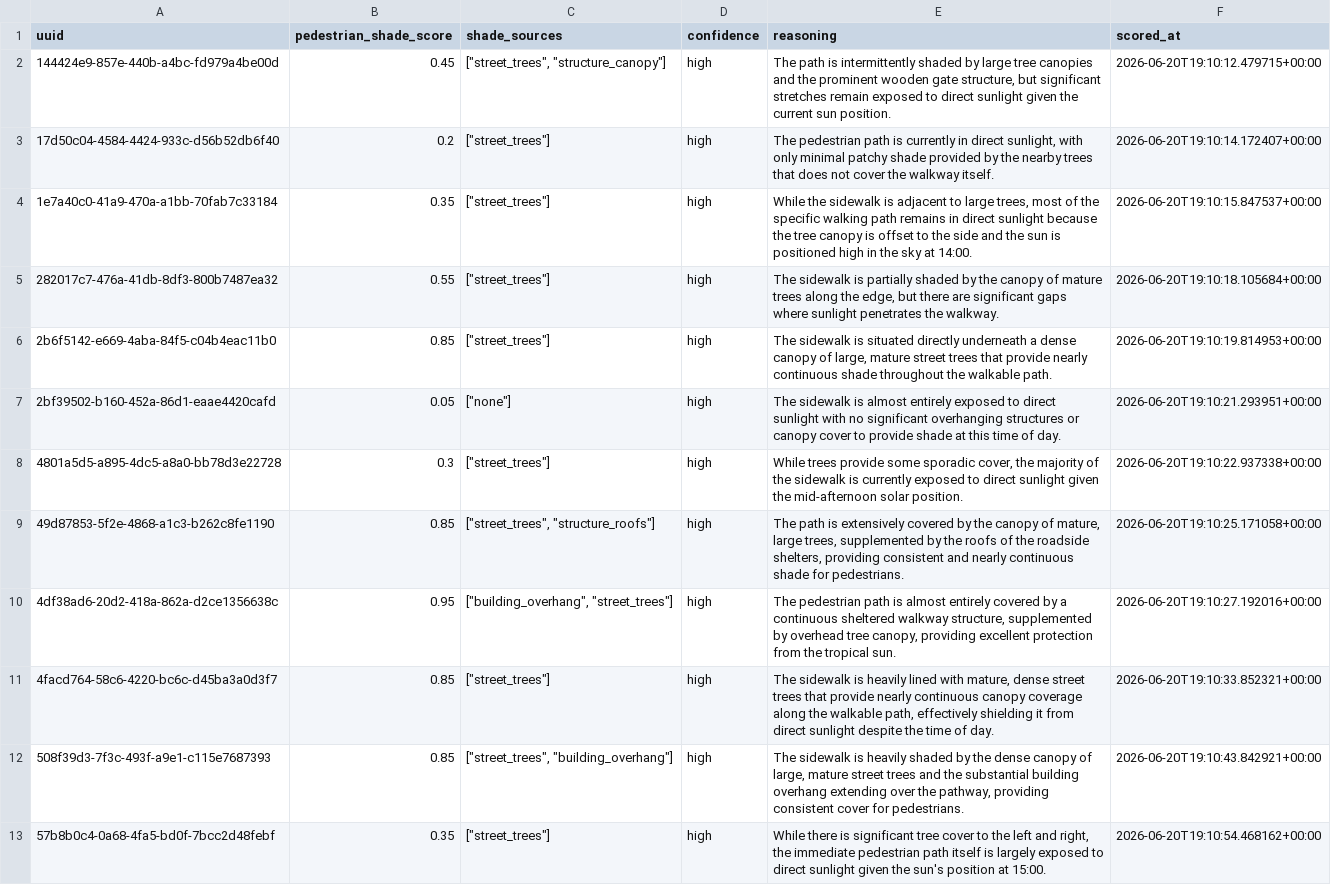
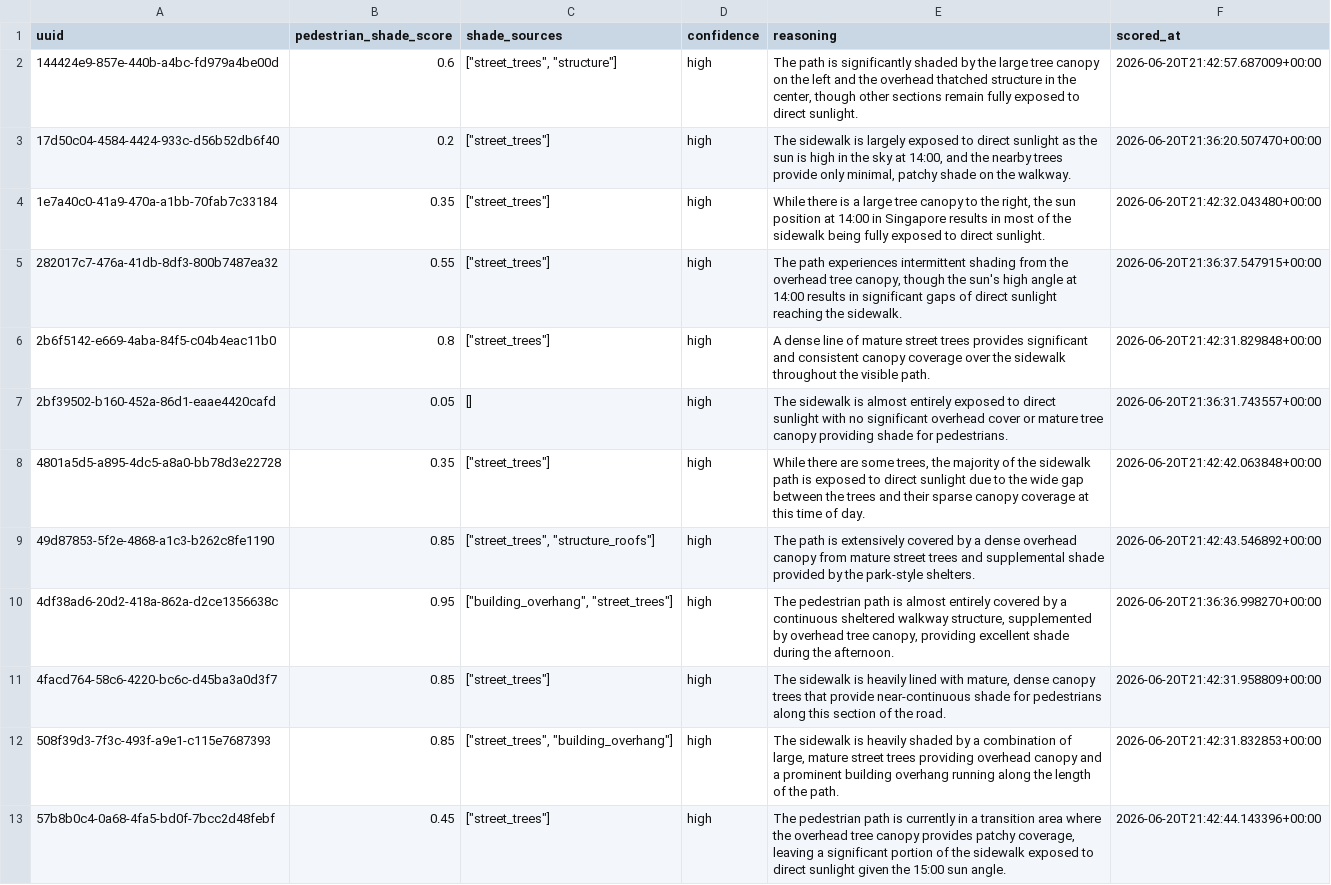
Before and after one commit to claudia-liauw/shadescapes, a CSV file: eval/data/scores.csv, drawn as a sheet; only a part is shown; the diff covers the shown part only; the diff names each change by its address in the sheet, - before the commit and + after, or states it on an @@ line.

Commit message:
feat(eval): run score on all images including synthetic

```diff
--- a/eval/data/scores.csv
+++ b/eval/data/scores.csv
-B2 (pedestrian_shade_score): 0.45
+B2 (pedestrian_shade_score): 0.6
-C2 (shade_sources): ["street_trees", "structure_canopy"]
+C2 (shade_sources): ["street_trees", "structure"]
-E2 (reasoning): …path is intermittently shaded by large tree canopies and the prominent wooden gate structure, but significant stretches remain exposed to direct sunlight given the current sun position.
+E2 (reasoning): …path is significantly shaded by the large tree canopy on the left and the overhead thatched structure in the center, though other sections remain fully exposed to direct sunlight.
-F2 (scored_at): 2026-06-20T19:10:12.479715+00:00
+F2 (scored_at): 2026-06-20T21:42:57.687009+00:00
-E3 (reasoning): The pedestrian path is currently in direct sunlight, with only minimal patchy shade provided by the nearby trees that does not cover the walkway itself.
+E3 (reasoning): The sidewalk is largely exposed to direct sunlight as the sun is high in the sky at 14:00, and the nearby trees provide only minimal, patchy shade on the walkway.
-F3 (scored_at): 2026-06-20T19:10:14.172407+00:00
+F3 (scored_at): 2026-06-20T21:36:20.507470+00:00
-E4 (reasoning): While the sidewalk is adjacent to large trees, most of the specific walking path remains in direct sunlight because the tree canopy is offset to the side and the sun is positioned high in the sky at 14:00.
+E4 (reasoning): While there is a large tree canopy to the right, the sun position at 14:00 in Singapore results in most of the sidewalk being fully exposed to direct sunlight.
-F4 (scored_at): 2026-06-20T19:10:15.847537+00:00
+F4 (scored_at): 2026-06-20T21:42:32.043480+00:00
-E5 (reasoning): The sidewalk is partially shaded by the canopy of mature trees along the edge, but there are significant gaps where sunlight penetrates the walkway.
+E5 (reasoning): The path experiences intermittent shading from the overhead tree canopy, though the sun's high angle at 14:00 results in significant gaps of direct sunlight reaching the sidewalk.
-F5 (scored_at): 2026-06-20T19:10:18.105684+00:00
+F5 (scored_at): 2026-06-20T21:36:37.547915+00:00
-B6 (pedestrian_shade_score): 0.85
+B6 (pedestrian_shade_score): 0.8
-E6 (reasoning): The sidewalk is situated directly underneath a dense canopy of large, mature street trees that provide nearly continuous shade throughout the walkable path.
+E6 (reasoning): A dense line of mature street trees provides significant and consistent canopy coverage over the sidewalk throughout the visible path.
-F6 (scored_at): 2026-06-20T19:10:19.814953+00:00
+F6 (scored_at): 2026-06-20T21:42:31.829848+00:00
-C7 (shade_sources): ["none"]
+C7 (shade_sources): []
-E7 (reasoning): …no significant overhanging structures or canopy cover to provide shade at this time of day.
+E7 (reasoning): …no significant overhead cover or mature tree canopy providing shade for pedestrians.
-F7 (scored_at): 2026-06-20T19:10:21.293951+00:00
+F7 (scored_at): 2026-06-20T21:36:31.743557+00:00
-B8 (pedestrian_shade_score): 0.3
+B8 (pedestrian_shade_score): 0.35
-E8 (reasoning): While trees provide some sporadic cover, the majority of the sidewalk is currently exposed to direct sunlight given the mid-afternoon solar position.
+E8 (reasoning): While there are some trees, the majority of the sidewalk path is exposed to direct sunlight due to the wide gap between the trees and their sparse canopy coverage at this time of day.
-F8 (scored_at): 2026-06-20T19:10:22.937338+00:00
+F8 (scored_at): 2026-06-20T21:42:42.063848+00:00
-E9 (reasoning): …covered by the canopy of mature, large trees, supplemented by the roofs of the roadside shelters, providing consistent and nearly continuous shade for pedestrians.
+E9 (reasoning): …covered by a dense overhead canopy from mature street trees and supplemental shade provided by the park-style shelters.
-F9 (scored_at): 2026-06-20T19:10:25.171058+00:00
+F9 (scored_at): 2026-06-20T21:42:43.546892+00:00
-E10 (reasoning): …providing excellent protection from the tropical sun.
+E10 (reasoning): …providing excellent shade during the afternoon.
-F10 (scored_at): 2026-06-20T19:10:27.192016+00:00
+F10 (scored_at): 2026-06-20T21:36:36.998270+00:00
-E11 (reasoning): …mature, dense street trees that provide nearly continuous canopy coverage along the walkable path, effectively shielding it from direct sunlight despite the time of day.
+E11 (reasoning): …mature, dense canopy trees that provide near-continuous shade for pedestrians along this section of the road.
-F11 (scored_at): 2026-06-20T19:10:33.852321+00:00
+F11 (scored_at): 2026-06-20T21:42:31.958809+00:00
-E12 (reasoning): …shaded by the dense canopy of large, mature street trees and the substantial building overhang extending over the pathway, providing consistent cover for pedestrians.
+E12 (reasoning): …shaded by a combination of large, mature street trees providing overhead canopy and a prominent building overhang running along the length of the path.
-F12 (scored_at): 2026-06-20T19:10:43.842921+00:00
+F12 (scored_at): 2026-06-20T21:42:31.832853+00:00
-B13 (pedestrian_shade_score): 0.35
+B13 (pedestrian_shade_score): 0.45
-E13 (reasoning): While there is significant tree cover to the left and right, the immediate pedestrian path itself is largely exposed to direct sunlight given the sun's position at 15:00.
+E13 (reasoning): The pedestrian path is currently in a transition area where the overhead tree canopy provides patchy coverage, leaving a significant portion of the sidewalk exposed to direct sunlight given the 15:00 sun angle.
-F13 (scored_at): 2026-06-20T19:10:54.468162+00:00
+F13 (scored_at): 2026-06-20T21:42:44.143396+00:00
```
Also changed, not shown: 8 added rows and 40 edited cells elsewhere in this file, eval/data/human_labels.csv, 1 other file.
